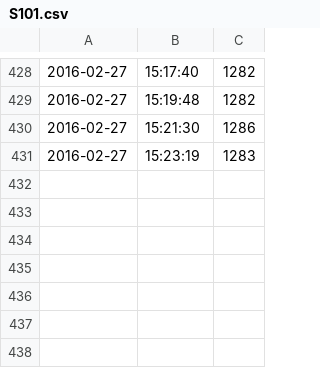
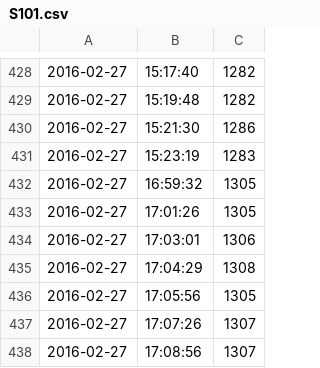
Before and after one commit to atecce/OASIS, a CSV file: BBB/readings/S101.csv, drawn as a sheet; only a part is shown, gaps mark what is left out; the diff names each change by its address in the sheet, - before the commit and + after, or states it on an @@ line.

```diff
--- a/BBB/readings/S101.csv
+++ b/BBB/readings/S101.csv
+row 432: 2016-02-27 | 16:59:32 | 1305
+row 433: 2016-02-27 | 17:01:26 | 1305
+row 434: 2016-02-27 | 17:03:01 | 1306
+row 435: 2016-02-27 | 17:04:29 | 1308
+row 436: 2016-02-27 | 17:05:56 | 1305
+row 437: 2016-02-27 | 17:07:26 | 1307
+row 438: 2016-02-27 | 17:08:56 | 1307
```
Also changed, not shown: BBB/readings/S202.csv, BBB/readings/S203.csv, 9 other files.
